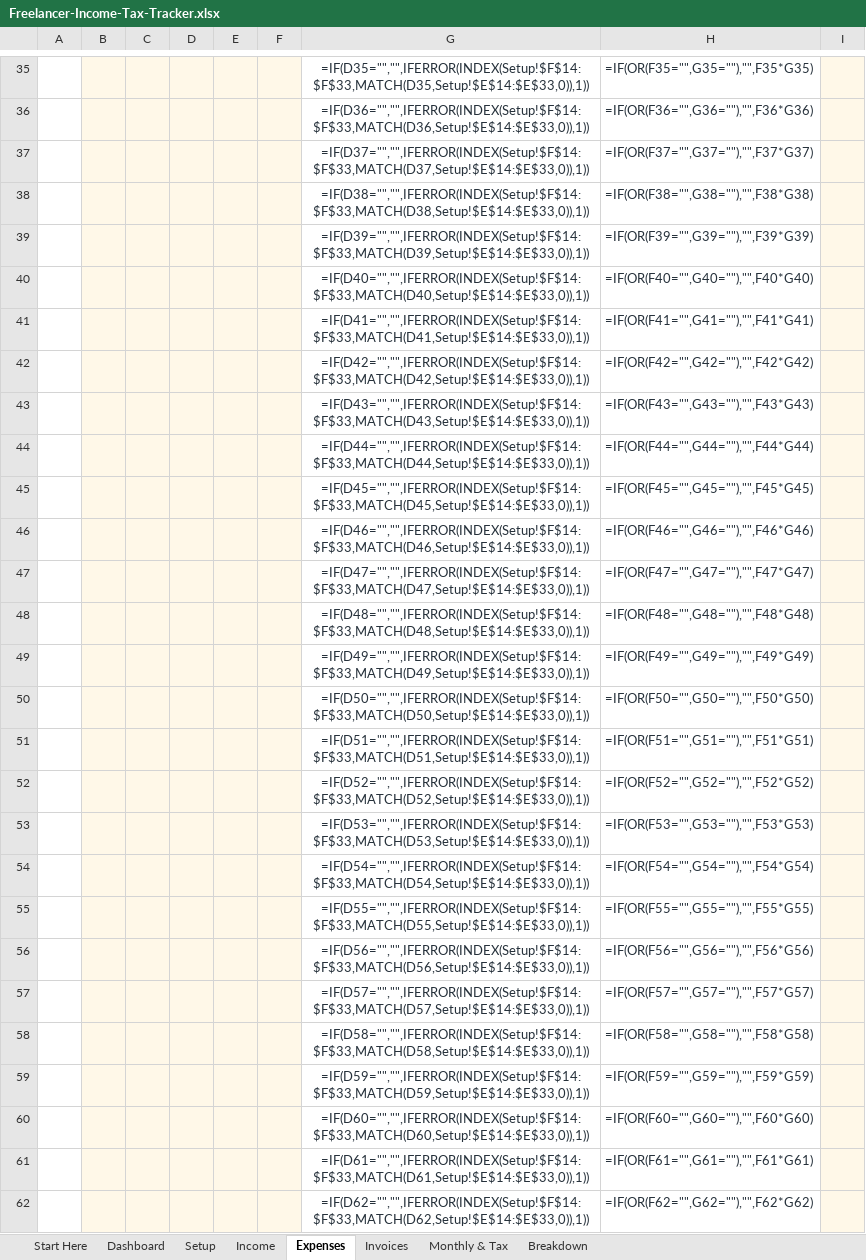
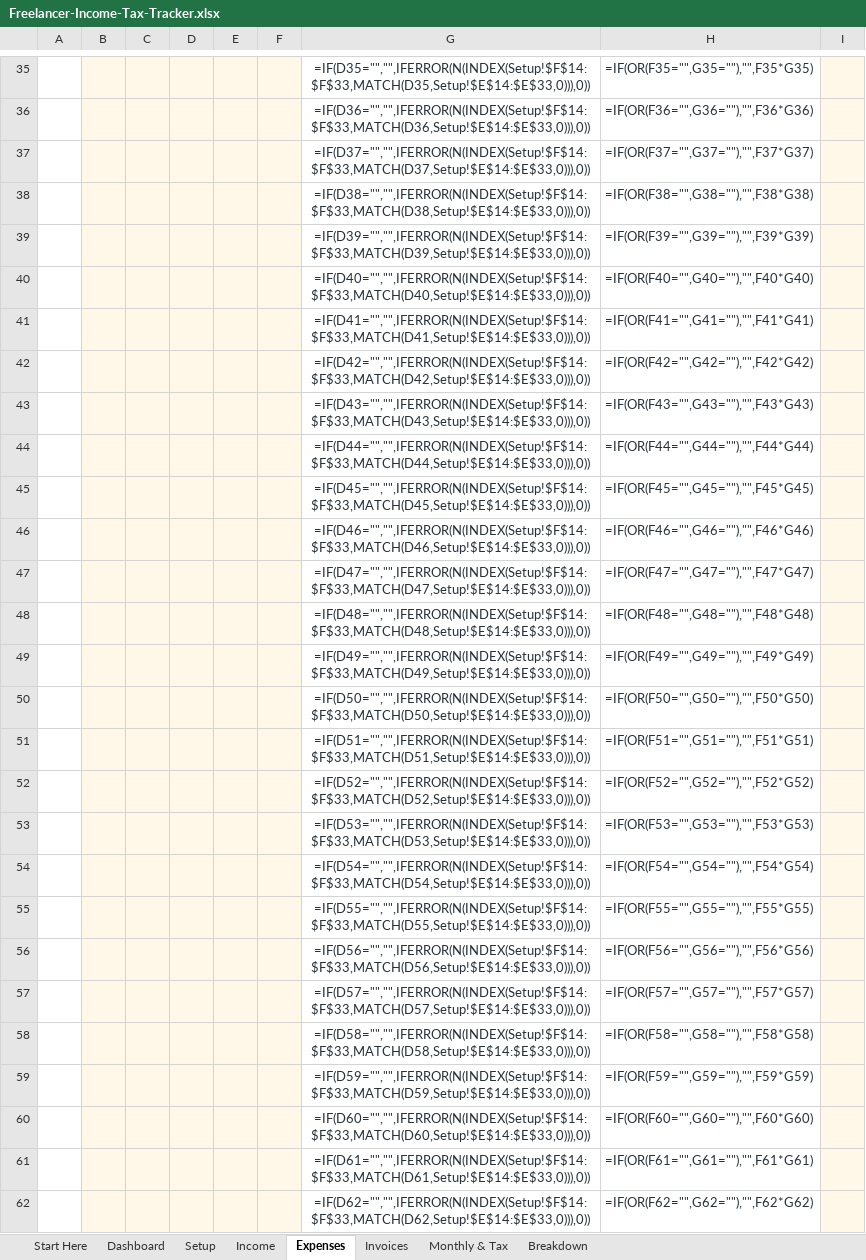
Before and after one commit to hetilpatel500-hub/edgex-relay, an Excel workbook: storefront/etsy/01-freelancer-income-tax-tracker/Freelancer-Income-Tax-Tracker.xlsx, sheet Expenses, drawn as a sheet; only a part is shown, gaps mark what is left out; values as stored, in another font and other column widths than the file's, no borders; formulas without a stored value are shown as written; conditional formats not drawn; the diff covers the shown part only; the diff names each change by its address in the sheet, - before the commit and + after, or states it on an @@ line.

```diff
--- a/storefront/etsy/01-freelancer-income-tax-tracker/Freelancer-Income-Tax-Tracker.xlsx (sheet Expenses)
+++ b/storefront/etsy/01-freelancer-income-tax-tracker/Freelancer-Income-Tax-Tracker.xlsx (sheet Expenses)
-G35: =IF(D35="","",IFERROR(INDEX(Setup!$F$14:$F$33,MATCH(D35,Setup!$E$14:$E$33,0)),1))
+G35: =IF(D35="","",IFERROR(N(INDEX(Setup!$F$14:$F$33,MATCH(D35,Setup!$E$14:$E$33,0))),0))
-G36: =IF(D36="","",IFERROR(INDEX(Setup!$F$14:$F$33,MATCH(D36,Setup!$E$14:$E$33,0)),1))
+G36: =IF(D36="","",IFERROR(N(INDEX(Setup!$F$14:$F$33,MATCH(D36,Setup!$E$14:$E$33,0))),0))
-G37: =IF(D37="","",IFERROR(INDEX(Setup!$F$14:$F$33,MATCH(D37,Setup!$E$14:$E$33,0)),1))
+G37: =IF(D37="","",IFERROR(N(INDEX(Setup!$F$14:$F$33,MATCH(D37,Setup!$E$14:$E$33,0))),0))
-G38: =IF(D38="","",IFERROR(INDEX(Setup!$F$14:$F$33,MATCH(D38,Setup!$E$14:$E$33,0)),1))
+G38: =IF(D38="","",IFERROR(N(INDEX(Setup!$F$14:$F$33,MATCH(D38,Setup!$E$14:$E$33,0))),0))
-G39: =IF(D39="","",IFERROR(INDEX(Setup!$F$14:$F$33,MATCH(D39,Setup!$E$14:$E$33,0)),1))
+G39: =IF(D39="","",IFERROR(N(INDEX(Setup!$F$14:$F$33,MATCH(D39,Setup!$E$14:$E$33,0))),0))
-G40: =IF(D40="","",IFERROR(INDEX(Setup!$F$14:$F$33,MATCH(D40,Setup!$E$14:$E$33,0)),1))
+G40: =IF(D40="","",IFERROR(N(INDEX(Setup!$F$14:$F$33,MATCH(D40,Setup!$E$14:$E$33,0))),0))
-G41: =IF(D41="","",IFERROR(INDEX(Setup!$F$14:$F$33,MATCH(D41,Setup!$E$14:$E$33,0)),1))
+G41: =IF(D41="","",IFERROR(N(INDEX(Setup!$F$14:$F$33,MATCH(D41,Setup!$E$14:$E$33,0))),0))
-G42: =IF(D42="","",IFERROR(INDEX(Setup!$F$14:$F$33,MATCH(D42,Setup!$E$14:$E$33,0)),1))
+G42: =IF(D42="","",IFERROR(N(INDEX(Setup!$F$14:$F$33,MATCH(D42,Setup!$E$14:$E$33,0))),0))
-G43: =IF(D43="","",IFERROR(INDEX(Setup!$F$14:$F$33,MATCH(D43,Setup!$E$14:$E$33,0)),1))
+G43: =IF(D43="","",IFERROR(N(INDEX(Setup!$F$14:$F$33,MATCH(D43,Setup!$E$14:$E$33,0))),0))
-G44: =IF(D44="","",IFERROR(INDEX(Setup!$F$14:$F$33,MATCH(D44,Setup!$E$14:$E$33,0)),1))
+G44: =IF(D44="","",IFERROR(N(INDEX(Setup!$F$14:$F$33,MATCH(D44,Setup!$E$14:$E$33,0))),0))
-G45: =IF(D45="","",IFERROR(INDEX(Setup!$F$14:$F$33,MATCH(D45,Setup!$E$14:$E$33,0)),1))
+G45: =IF(D45="","",IFERROR(N(INDEX(Setup!$F$14:$F$33,MATCH(D45,Setup!$E$14:$E$33,0))),0))
-G46: =IF(D46="","",IFERROR(INDEX(Setup!$F$14:$F$33,MATCH(D46,Setup!$E$14:$E$33,0)),1))
+G46: =IF(D46="","",IFERROR(N(INDEX(Setup!$F$14:$F$33,MATCH(D46,Setup!$E$14:$E$33,0))),0))
-G47: =IF(D47="","",IFERROR(INDEX(Setup!$F$14:$F$33,MATCH(D47,Setup!$E$14:$E$33,0)),1))
+G47: =IF(D47="","",IFERROR(N(INDEX(Setup!$F$14:$F$33,MATCH(D47,Setup!$E$14:$E$33,0))),0))
-G48: =IF(D48="","",IFERROR(INDEX(Setup!$F$14:$F$33,MATCH(D48,Setup!$E$14:$E$33,0)),1))
+G48: =IF(D48="","",IFERROR(N(INDEX(Setup!$F$14:$F$33,MATCH(D48,Setup!$E$14:$E$33,0))),0))
-G49: =IF(D49="","",IFERROR(INDEX(Setup!$F$14:$F$33,MATCH(D49,Setup!$E$14:$E$33,0)),1))
+G49: =IF(D49="","",IFERROR(N(INDEX(Setup!$F$14:$F$33,MATCH(D49,Setup!$E$14:$E$33,0))),0))
-G50: =IF(D50="","",IFERROR(INDEX(Setup!$F$14:$F$33,MATCH(D50,Setup!$E$14:$E$33,0)),1))
+G50: =IF(D50="","",IFERROR(N(INDEX(Setup!$F$14:$F$33,MATCH(D50,Setup!$E$14:$E$33,0))),0))
-G51: =IF(D51="","",IFERROR(INDEX(Setup!$F$14:$F$33,MATCH(D51,Setup!$E$14:$E$33,0)),1))
+G51: =IF(D51="","",IFERROR(N(INDEX(Setup!$F$14:$F$33,MATCH(D51,Setup!$E$14:$E$33,0))),0))
-G52: =IF(D52="","",IFERROR(INDEX(Setup!$F$14:$F$33,MATCH(D52,Setup!$E$14:$E$33,0)),1))
+G52: =IF(D52="","",IFERROR(N(INDEX(Setup!$F$14:$F$33,MATCH(D52,Setup!$E$14:$E$33,0))),0))
-G53: =IF(D53="","",IFERROR(INDEX(Setup!$F$14:$F$33,MATCH(D53,Setup!$E$14:$E$33,0)),1))
+G53: =IF(D53="","",IFERROR(N(INDEX(Setup!$F$14:$F$33,MATCH(D53,Setup!$E$14:$E$33,0))),0))
-G54: =IF(D54="","",IFERROR(INDEX(Setup!$F$14:$F$33,MATCH(D54,Setup!$E$14:$E$33,0)),1))
+G54: =IF(D54="","",IFERROR(N(INDEX(Setup!$F$14:$F$33,MATCH(D54,Setup!$E$14:$E$33,0))),0))
-G55: =IF(D55="","",IFERROR(INDEX(Setup!$F$14:$F$33,MATCH(D55,Setup!$E$14:$E$33,0)),1))
+G55: =IF(D55="","",IFERROR(N(INDEX(Setup!$F$14:$F$33,MATCH(D55,Setup!$E$14:$E$33,0))),0))
-G56: =IF(D56="","",IFERROR(INDEX(Setup!$F$14:$F$33,MATCH(D56,Setup!$E$14:$E$33,0)),1))
+G56: =IF(D56="","",IFERROR(N(INDEX(Setup!$F$14:$F$33,MATCH(D56,Setup!$E$14:$E$33,0))),0))
-G57: =IF(D57="","",IFERROR(INDEX(Setup!$F$14:$F$33,MATCH(D57,Setup!$E$14:$E$33,0)),1))
+G57: =IF(D57="","",IFERROR(N(INDEX(Setup!$F$14:$F$33,MATCH(D57,Setup!$E$14:$E$33,0))),0))
-G58: =IF(D58="","",IFERROR(INDEX(Setup!$F$14:$F$33,MATCH(D58,Setup!$E$14:$E$33,0)),1))
+G58: =IF(D58="","",IFERROR(N(INDEX(Setup!$F$14:$F$33,MATCH(D58,Setup!$E$14:$E$33,0))),0))
-G59: =IF(D59="","",IFERROR(INDEX(Setup!$F$14:$F$33,MATCH(D59,Setup!$E$14:$E$33,0)),1))
+G59: =IF(D59="","",IFERROR(N(INDEX(Setup!$F$14:$F$33,MATCH(D59,Setup!$E$14:$E$33,0))),0))
-G60: =IF(D60="","",IFERROR(INDEX(Setup!$F$14:$F$33,MATCH(D60,Setup!$E$14:$E$33,0)),1))
+G60: =IF(D60="","",IFERROR(N(INDEX(Setup!$F$14:$F$33,MATCH(D60,Setup!$E$14:$E$33,0))),0))
-G61: =IF(D61="","",IFERROR(INDEX(Setup!$F$14:$F$33,MATCH(D61,Setup!$E$14:$E$33,0)),1))
+G61: =IF(D61="","",IFERROR(N(INDEX(Setup!$F$14:$F$33,MATCH(D61,Setup!$E$14:$E$33,0))),0))
-G62: =IF(D62="","",IFERROR(INDEX(Setup!$F$14:$F$33,MATCH(D62,Setup!$E$14:$E$33,0)),1))
+G62: =IF(D62="","",IFERROR(N(INDEX(Setup!$F$14:$F$33,MATCH(D62,Setup!$E$14:$E$33,0))),0))
```
Also changed, not shown: 472 edited cells elsewhere in this sheet, sheet Monthly & Tax, sheet Dashboard, sheet Start Here, sheet Setup, charts or pictures, 15 other files.
